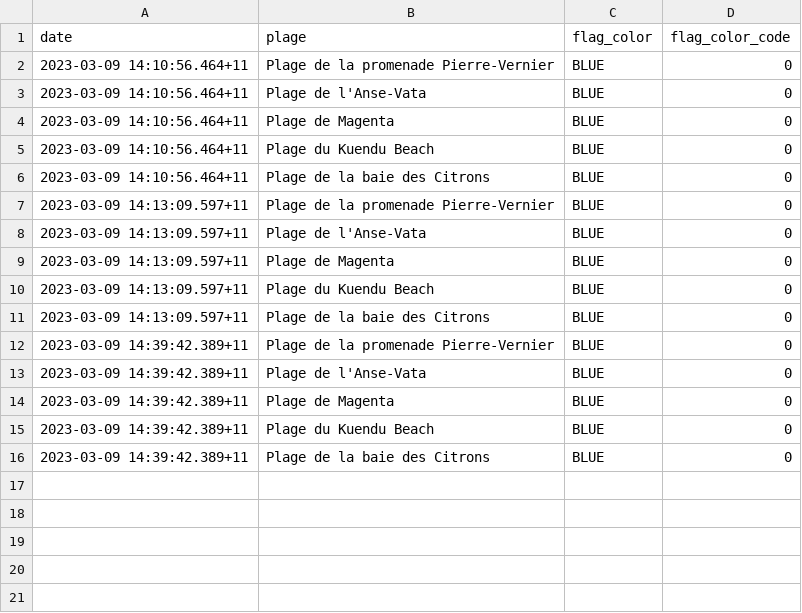
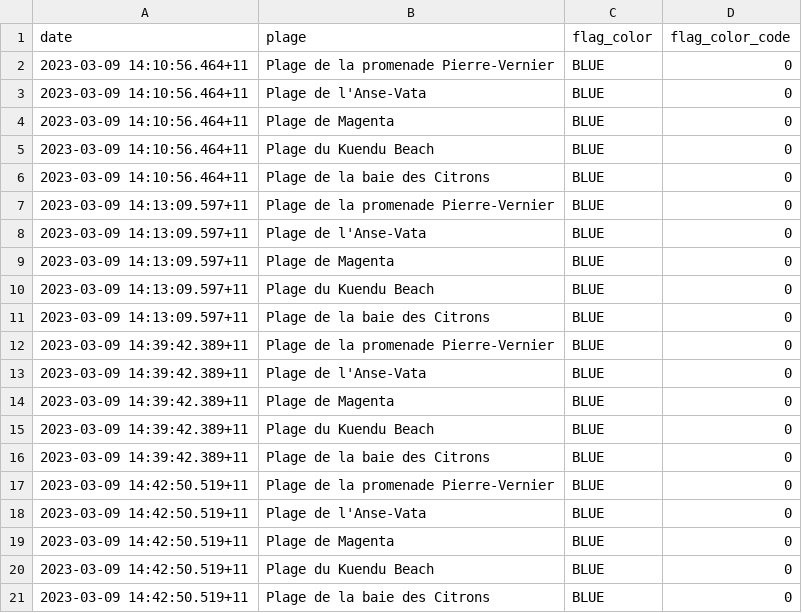
Before and after one commit to adriens/odata-eaux-baignade-noumea, a CSV file: data/historic.csv, drawn as a sheet; the diff names each change by its address in the sheet, - before the commit and + after, or states it on an @@ line.

Commit message:
💾 Daily kaggle update, cf #1

```diff
--- a/data/historic.csv
+++ b/data/historic.csv
+row 17: 2023-03-09 14:42:50.519+11 | Plage de la promenade Pierre-Vernier | BLUE | 0
+row 18: 2023-03-09 14:42:50.519+11 | Plage de l'Anse-Vata | BLUE | 0
+row 19: 2023-03-09 14:42:50.519+11 | Plage de Magenta | BLUE | 0
+row 20: 2023-03-09 14:42:50.519+11 | Plage du Kuendu Beach | BLUE | 0
+row 21: 2023-03-09 14:42:50.519+11 | Plage de la baie des Citrons | BLUE | 0
```
